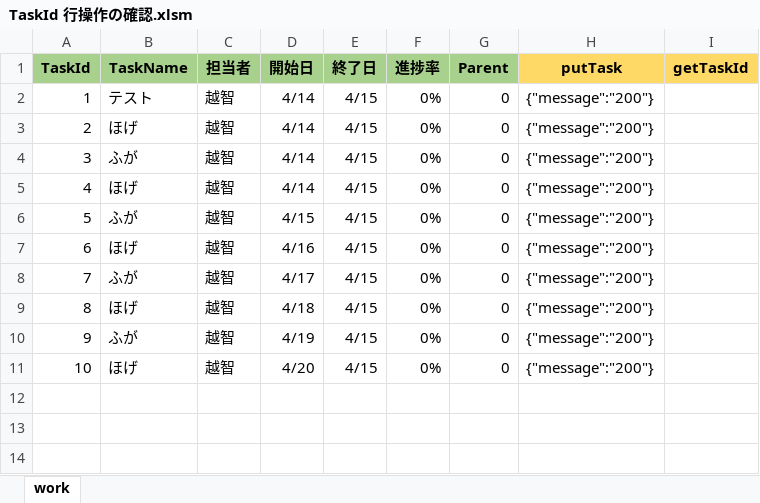
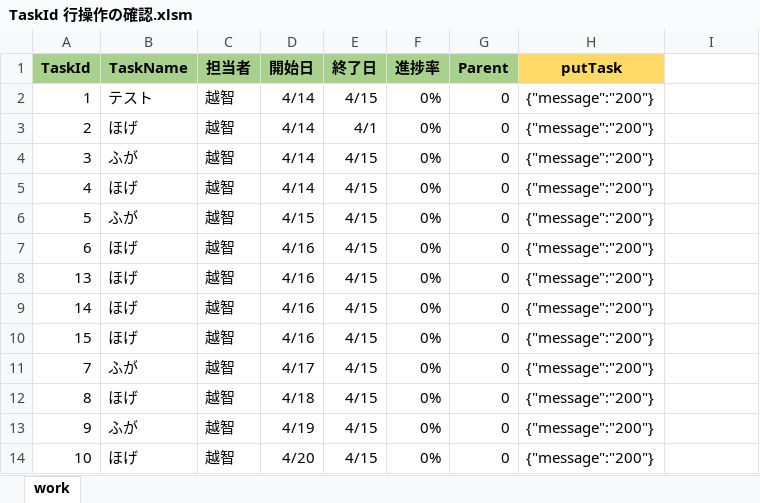
Before and after one commit to ryohei-ochi-fr/nextwbs, an Excel workbook: TaskId 行操作の確認.xlsm, sheet work, drawn as a sheet; values as stored, in another font and other column widths than the file's, no borders; the diff names each change by its address in the sheet, - before the commit and + after, or states it on an @@ line.

```diff
--- a/TaskId 行操作の確認.xlsm (sheet work)
+++ b/TaskId 行操作の確認.xlsm (sheet work)
-I1: getTaskId
+I1: (empty)
-I1 fill: #FFD966
+I1 fill: none
-E3 (終了日): 4/15
+E3 (終了日): 4/1
+row 8: 13 | ほげ | 越智 | 4/16 | 4/15 | 0% | 0 | {"message":"200"}
+row 9: 14 | ほげ | 越智 | 4/16 | 4/15 | 0% | 0 | {"message":"200"}
+row 10: 15 | ほげ | 越智 | 4/16 | 4/15 | 0% | 0 | {"message":"200"}
```
Also changed, not shown: formulas that keep their value, 2 other files.
